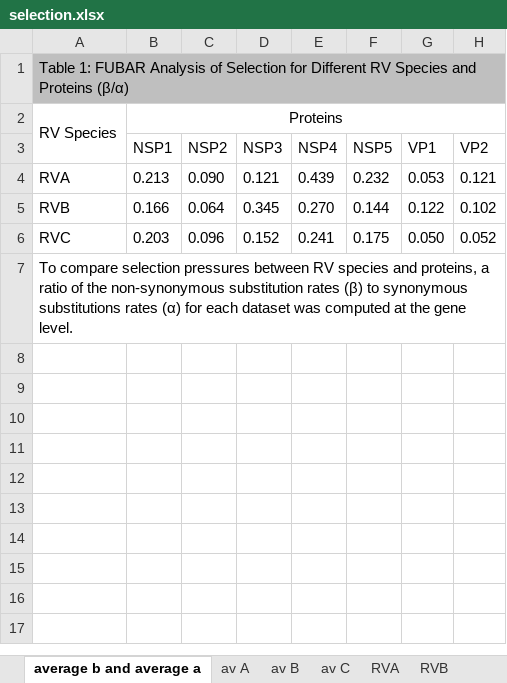
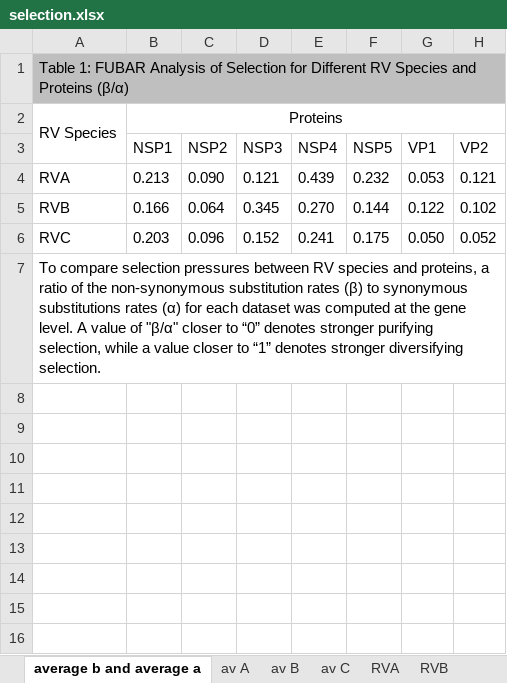
Before and after one commit to xiongqc/rotavirus, an Excel workbook: 20 Results/selection.xlsx, sheet average b and average a, drawn as a sheet; only a part is shown; values as stored, in another font and other column widths than the file's, no borders; charts and pictures not drawn; the diff names each change by its address in the sheet, - before the commit and + after, or states it on an @@ line.

```diff
--- a/20 Results/selection.xlsx (sheet average b and average a)
+++ b/20 Results/selection.xlsx (sheet average b and average a)
-A7: …gene level.
+A7: …gene level. A value of "β/α" closer to “0” denotes stronger purifying selection, while a value closer to “1” denotes stronger diversifying selection.
```
Also changed, not shown: charts or pictures, 20 Results/codonsunderselection.xlsx, 20 Results/selectionhost.xlsx, 1 other file.
